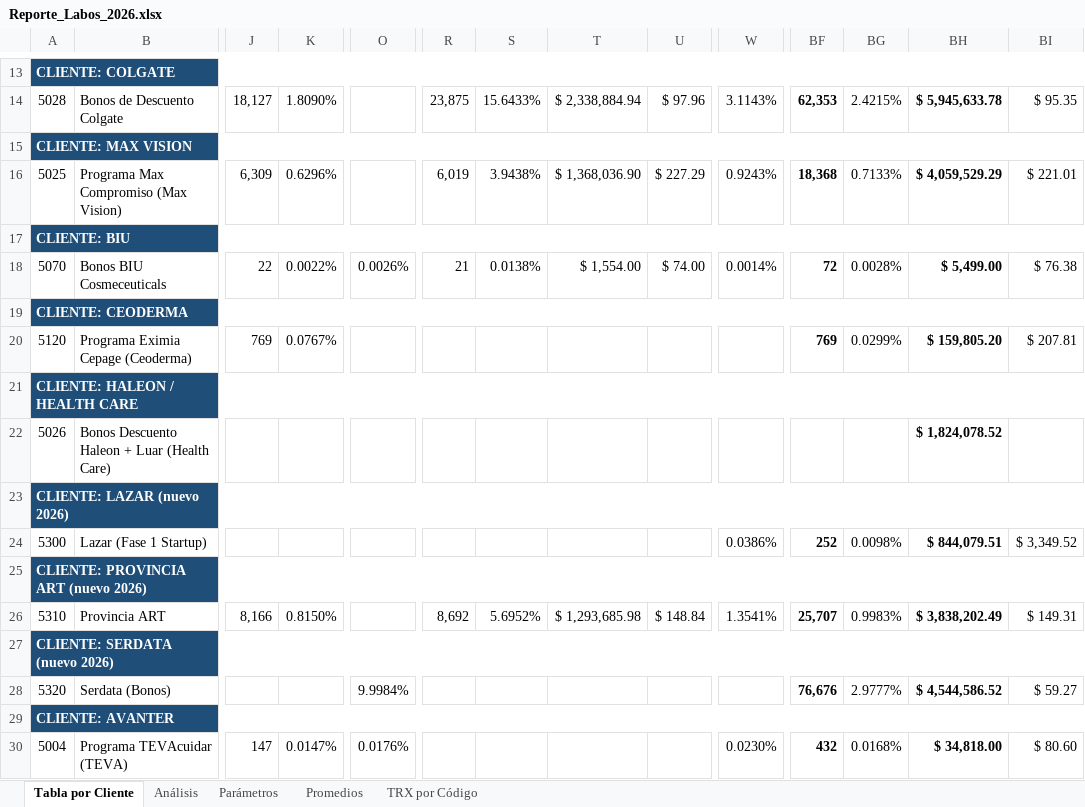
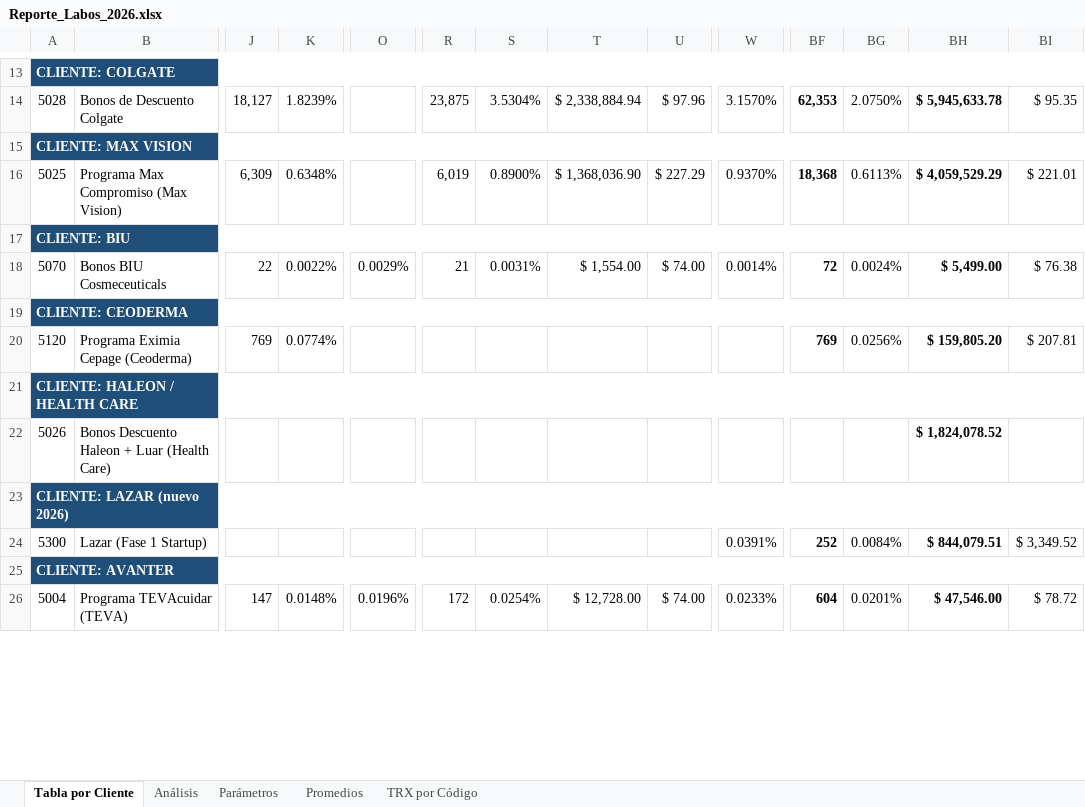
Before and after one commit to lucashojman-lgtm/SEGUIMIENTO-LABORARIOS, an Excel workbook: Reporte_Labos_2026.xlsx, sheet Tabla por Cliente, drawn as a sheet; only a part is shown, gaps mark what is left out; values as stored, in another font and other column widths than the file's, no borders; removed rows and columns are numbered as before the commit, all else as after; rows hold the shown columns only; the diff covers the shown part only; the diff names each change by its address in the sheet, - before the commit and + after, or states it on an @@ line.

```diff
--- a/Reporte_Labos_2026.xlsx (sheet Tabla por Cliente)
+++ b/Reporte_Labos_2026.xlsx (sheet Tabla por Cliente)
-K14: 1.8090%
+K14: 1.8239%
-S14: 15.6433%
+S14: 3.5304%
-W14: 3.1143%
+W14: 3.1570%
-BG14: 2.4215%
+BG14: 2.0750%
-K16: 0.6296%
+K16: 0.6348%
-S16: 3.9438%
+S16: 0.8900%
-W16: 0.9243%
+W16: 0.9370%
-BG16: 0.7133%
+BG16: 0.6113%
-O18: 0.0026%
+O18: 0.0029%
-S18: 0.0138%
+S18: 0.0031%
-BG18: 0.0028%
+BG18: 0.0024%
-K20: 0.0767%
+K20: 0.0774%
-BG20: 0.0299%
+BG20: 0.0256%
-W24: 0.0386%
+W24: 0.0391%
-BG24: 0.0098%
+BG24: 0.0084%
-row 25: CLIENTE: PROVINCIA ART (nuevo 2026)
-row 26: 5310 | Provincia ART | 8,166 | 0.8150% |  | 8,692 | 5.6952% | $ 1,293,685.98 | $ 148.84 | 1.3541% | 25,707 | 0.9983% | $ 3,838,202.49 | $ 149.31
-row 27: CLIENTE: SERDATA (nuevo 2026)
-row 28: 5320 | Serdata (Bonos) |  |  | 9.9984% |  |  |  |  |  | 76,676 | 2.9777% | $ 4,544,586.52 | $ 59.27
-K26: 0.0147%
+K26: 0.0148%
-O26: 0.0176%
+O26: 0.0196%
-R26: (empty)
+R26: 172
-S26: (empty)
+S26: 0.0254%
-T26: (empty)
+T26: $ 12,728.00
-U26: (empty)
+U26: $ 74.00
-W26: 0.0230%
+W26: 0.0233%
-BF26: 432
+BF26: 604
-BG26: 0.0168%
+BG26: 0.0201%
-BH26: $ 34,818.00
+BH26: $ 47,546.00
-BI26: $ 80.60
+BI26: $ 78.72
```
Also changed, not shown: 282 edited cells elsewhere in this sheet, sheet TRX por Código, sheet Análisis, sheet Promedios, Reporte_Labos_2026_FORMATO.xlsx, 3 other files.
